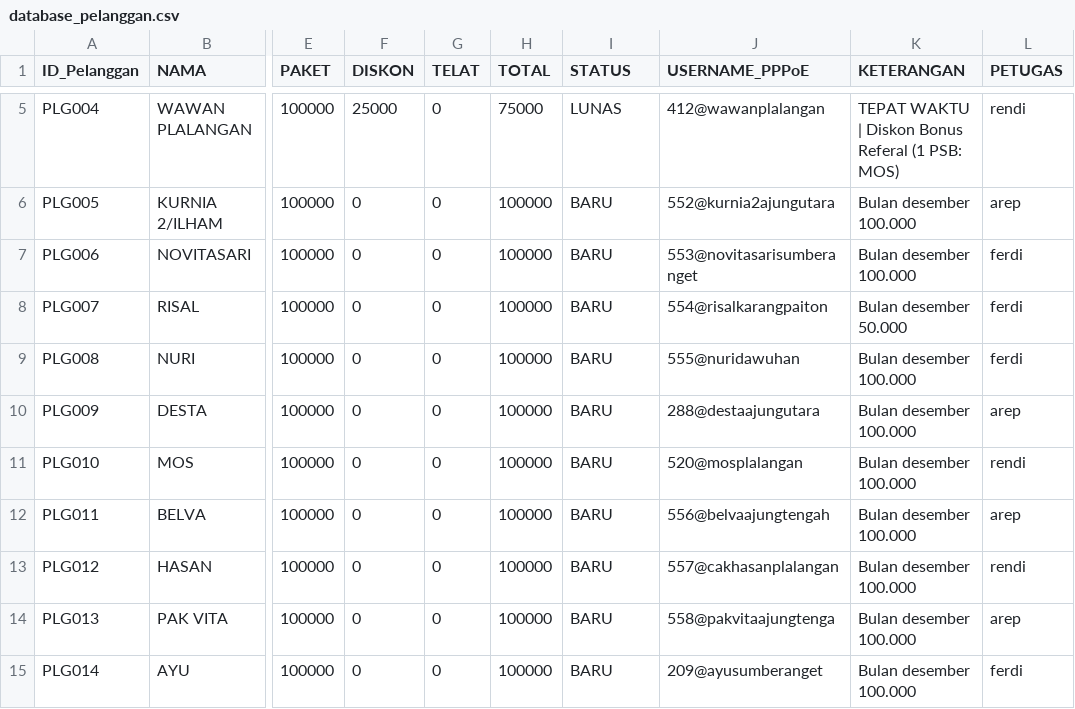
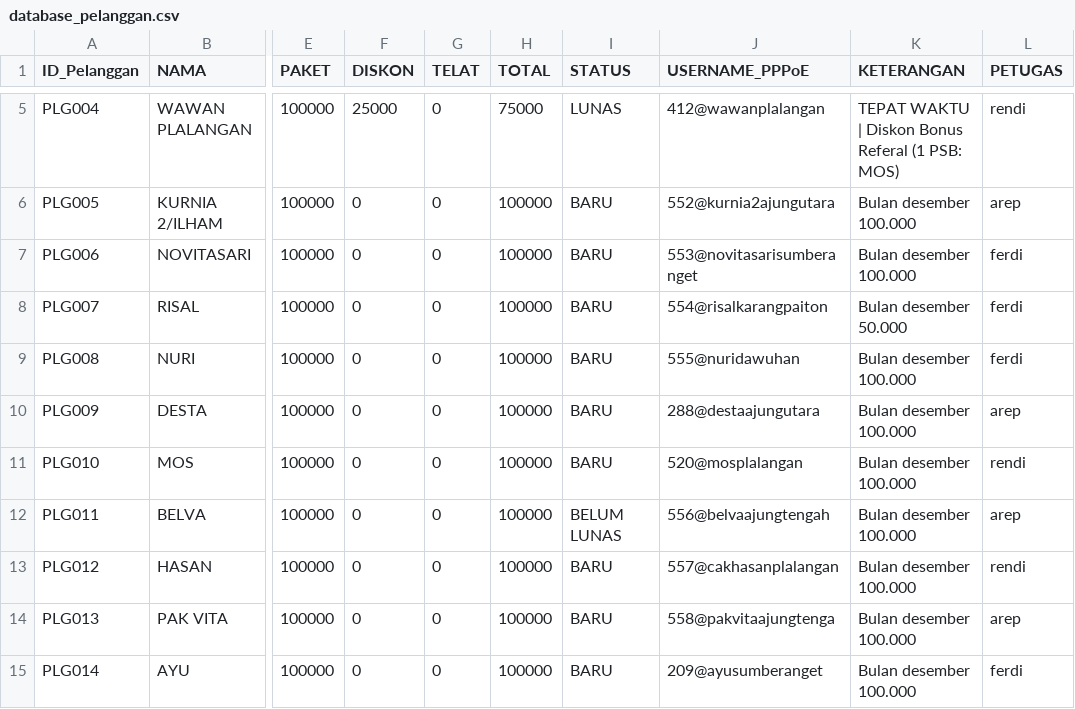
Before and after one commit to ilyasajha5-cpu/LIKEBillingProTeknisi, a CSV file: database_pelanggan.csv, drawn as a sheet; only a part is shown, gaps mark what is left out; the diff names each change by its address in the sheet, - before the commit and + after, or states it on an @@ line.

Commit message:
Fast-Sync database_pelanggan.csv

```diff
--- a/database_pelanggan.csv
+++ b/database_pelanggan.csv
-I12 (STATUS): BARU
+I12 (STATUS): BELUM LUNAS
```
